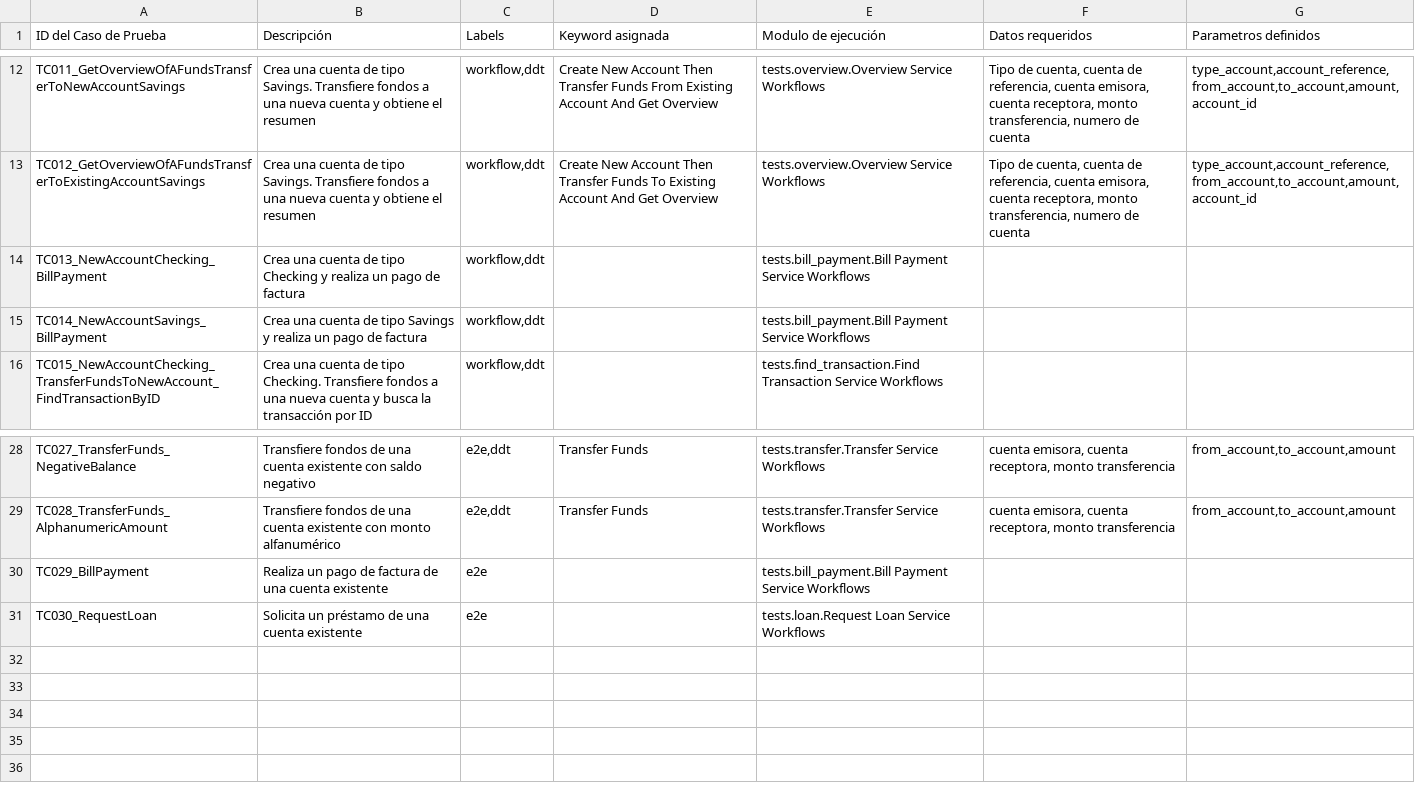
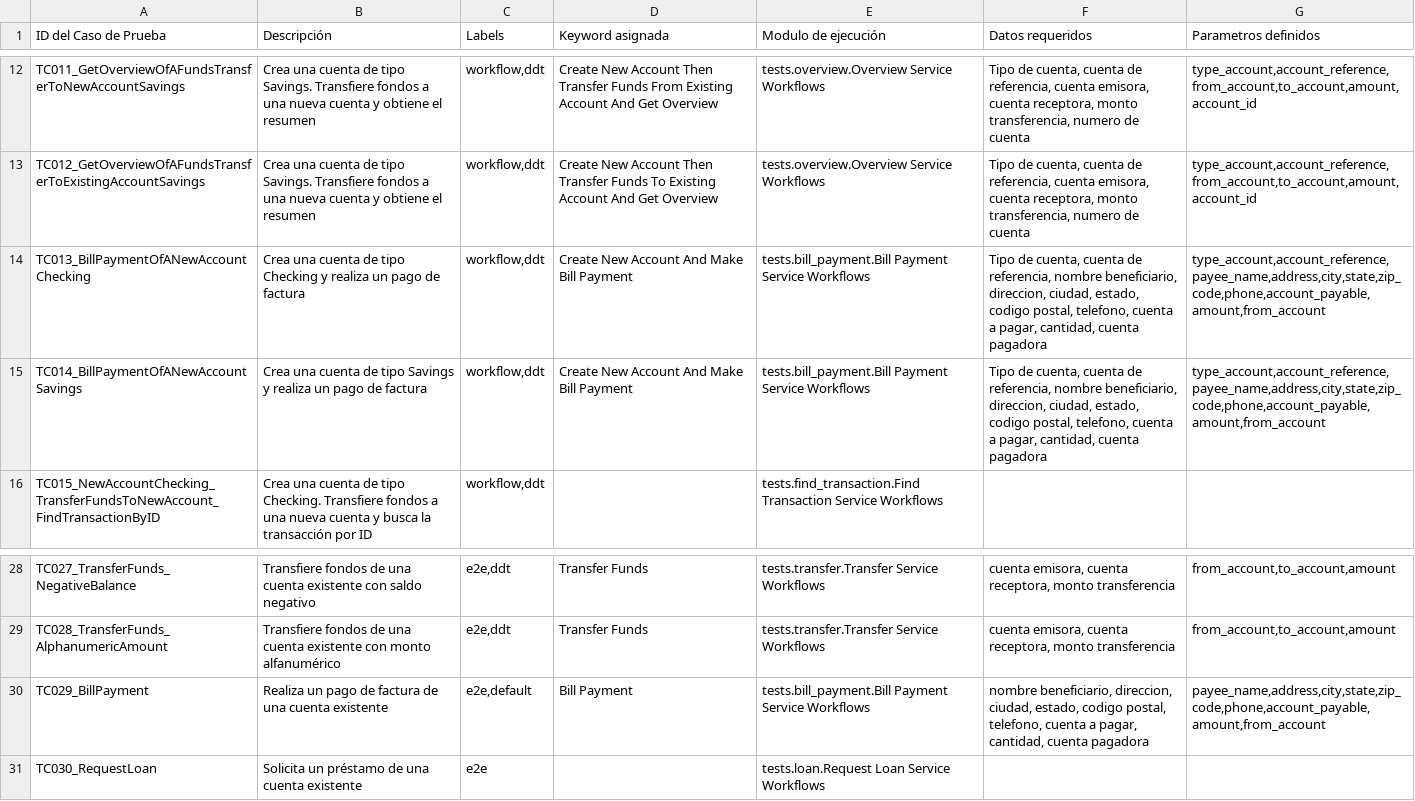
Before and after one commit to AngelGerardoMolinaValdez/web-selenium-python-robotframework-1, a CSV file: docs/estimation.csv, drawn as a sheet; only a part is shown, gaps mark what is left out.

Commit message:
Actualizacion de flujos "pagos de factura" adaptados a la estimacion de casos de prueba

```diff
--- a/docs/estimation.csv
+++ b/docs/estimation.csv
@@ -13,4 +13,4 @@ TC011_GetOverviewOfAFundsTransferToNewAccountSavings,"Crea una cuenta de tipo Sa
 TC012_GetOverviewOfAFundsTransferToExistingAccountSavings,"Crea una cuenta de tipo Savings. Transfiere fondos a una nueva cuenta y obtiene el resumen","workflow,ddt",Create New Account Then Transfer Funds To Existing Account And Get Overview,"tests.overview.Overview Service Workflows","Tipo de cuenta, cuenta de referencia, cuenta emisora, cuenta receptora, monto transferencia, numero de cuenta","type_account,account_reference,from_account,to_account,amount,account_id"
-TC013_NewAccountChecking_BillPayment,"Crea una cuenta de tipo Checking y realiza un pago de factura","workflow,ddt",,"tests.bill_payment.Bill Payment Service Workflows",,
-TC014_NewAccountSavings_BillPayment,"Crea una cuenta de tipo Savings y realiza un pago de factura","workflow,ddt",,"tests.bill_payment.Bill Payment Service Workflows",,
+TC013_BillPaymentOfANewAccountChecking,"Crea una cuenta de tipo Checking y realiza un pago de factura","workflow,ddt",Create New Account And Make Bill Payment,"tests.bill_payment.Bill Payment Service Workflows","Tipo de cuenta, cuenta de referencia, nombre beneficiario, direccion, ciudad, estado, codigo postal, telefono, cuenta a pagar, cantidad, cuenta pagadora","type_account,account_reference,payee_name,address,city,state,zip_code,phone,account_payable,amount,from_account"
+TC014_BillPaymentOfANewAccountSavings,"Crea una cuenta de tipo Savings y realiza un pago de factura","workflow,ddt",Create New Account And Make Bill Payment,"tests.bill_payment.Bill Payment Service Workflows","Tipo de cuenta, cuenta de referencia, nombre beneficiario, direccion, ciudad, estado, codigo postal, telefono, cuenta a pagar, cantidad, cuenta pagadora","type_account,account_reference,payee_name,address,city,state,zip_code,phone,account_payable,amount,from_account"
 TC015_NewAccountChecking_TransferFundsToNewAccount_FindTransactionByID,"Crea una cuenta de tipo Checking. Transfiere fondos a una nueva cuenta y busca la transacción por ID","workflow,ddt",,"tests.find_transaction.Find Transaction Service Workflows",,
@@ -29,3 +29,3 @@ TC027_TransferFunds_NegativeBalance,"Transfiere fondos de una cuenta existente c
 TC028_TransferFunds_AlphanumericAmount,"Transfiere fondos de una cuenta existente con monto alfanumérico","e2e,ddt",Transfer Funds,"tests.transfer.Transfer Service Workflows","cuenta emisora, cuenta receptora, monto transferencia","from_account,to_account,amount"
-TC029_BillPayment," Realiza un pago de factura de una cuenta existente","e2e",,"tests.bill_payment.Bill Payment Service Workflows",,
+TC029_BillPayment," Realiza un pago de factura de una cuenta existente","e2e,default",Bill Payment,"tests.bill_payment.Bill Payment Service Workflows","nombre beneficiario, direccion, ciudad, estado, codigo postal, telefono, cuenta a pagar, cantidad, cuenta pagadora","payee_name,address,city,state,zip_code,phone,account_payable,amount,from_account"
 TC030_RequestLoan," Solicita un préstamo de una cuenta existente","e2e",,"tests.loan.Request Loan Service Workflows",,
```
Also changed, not shown: 6 other files.
